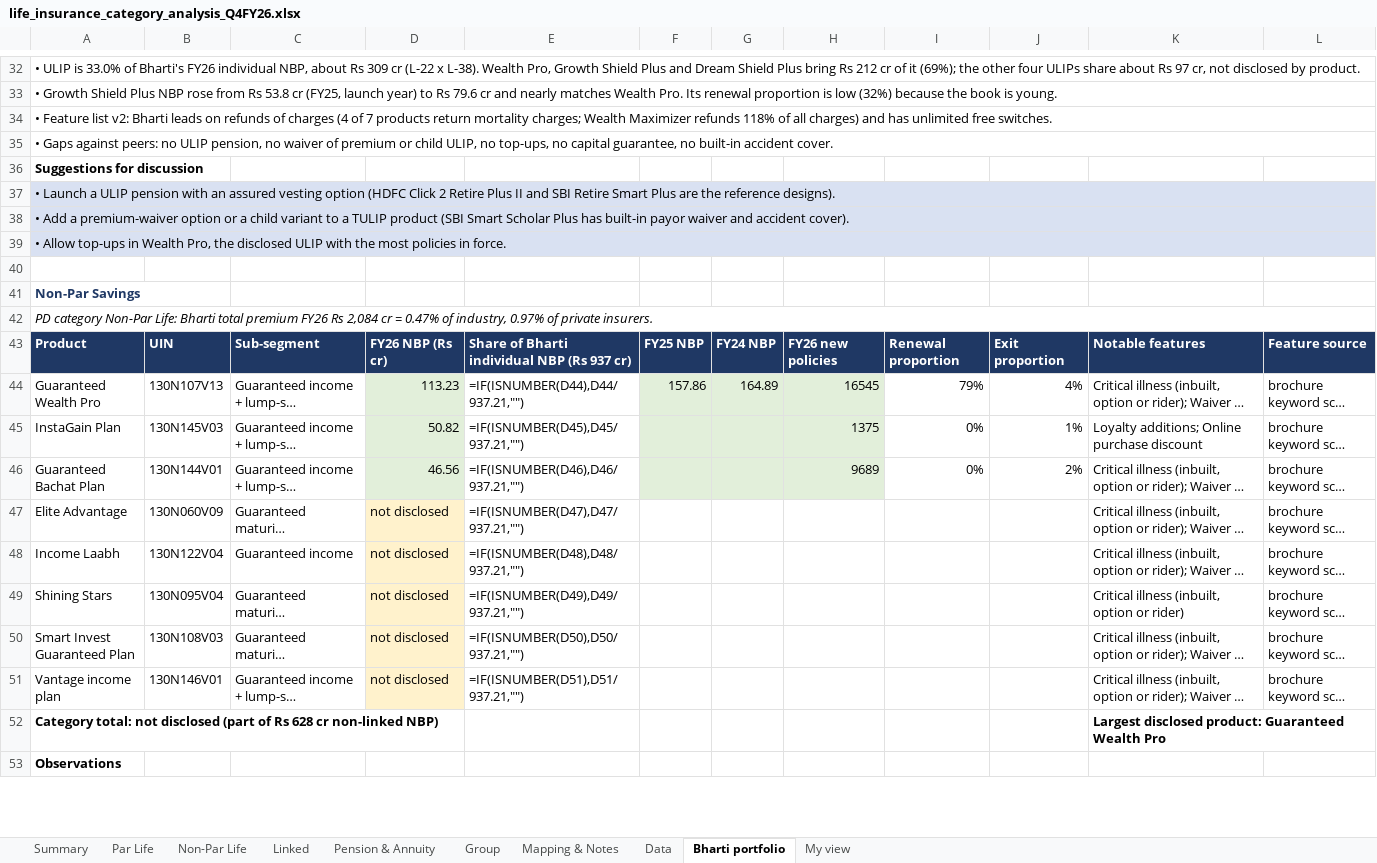
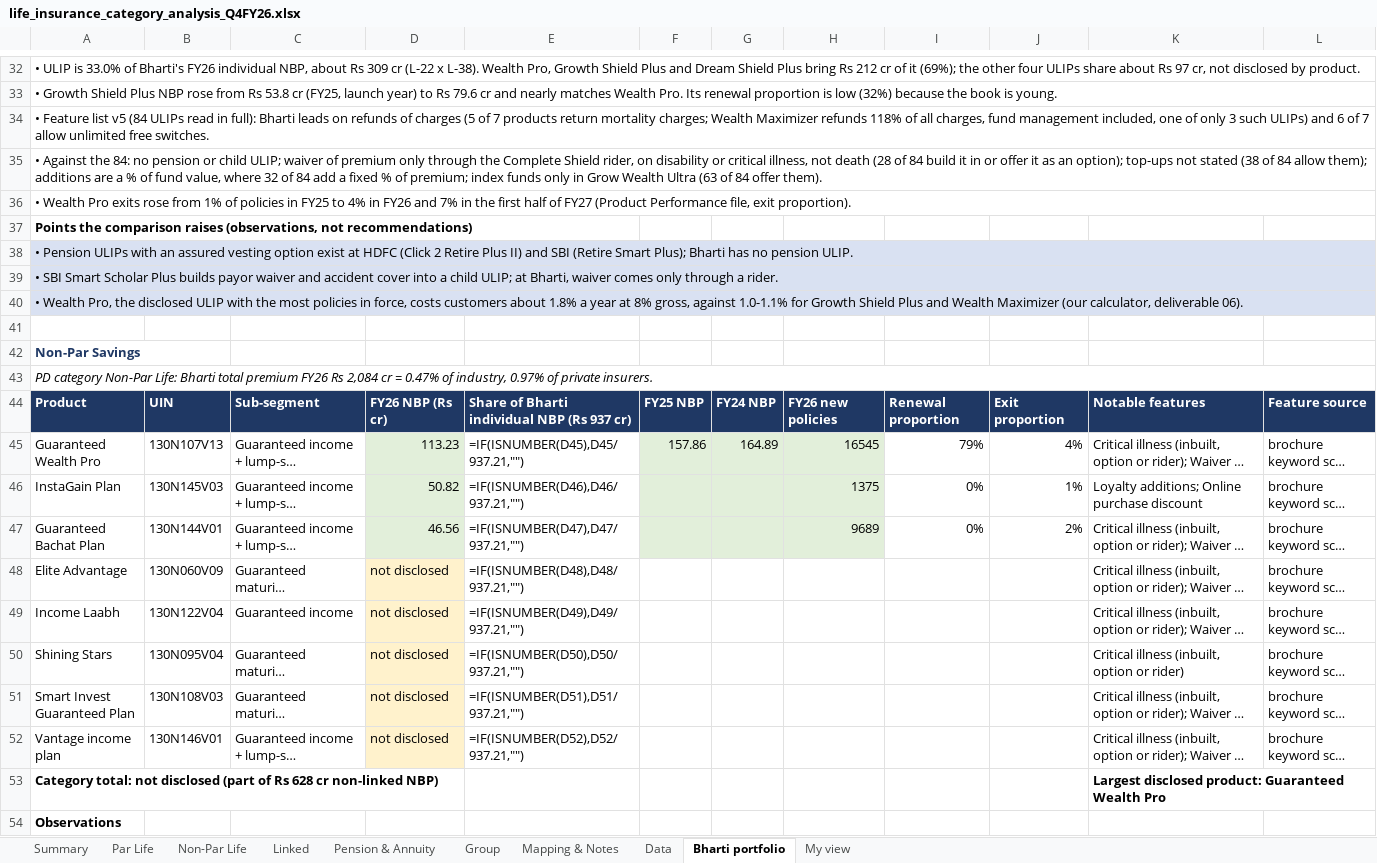
Before and after one commit to ahen-can/boom, an Excel workbook: li-category-analysis/life_insurance_category_analysis_Q4FY26.xlsx, sheet Bharti portfolio, drawn as a sheet; only a part is shown, gaps mark what is left out; long unchanged cells end in …; values as stored, in another font and other column widths than the file's, no borders; formulas without a stored value are shown as written; removed rows and columns are numbered as before the commit, all else as after; the diff covers the shown part only; the diff names each change by its address in the sheet, - before the commit and + after, or states it on an @@ line.

```diff
--- a/li-category-analysis/life_insurance_category_analysis_Q4FY26.xlsx (sheet Bharti portfolio)
+++ b/li-category-analysis/life_insurance_category_analysis_Q4FY26.xlsx (sheet Bharti portfolio)
-A34: …Feature list v2: Bharti leads on refunds of charges (4 of 7 products return mortality charges; Wealth Maximizer refunds 118% of all charges) and has unlimited free…
+A34: …Feature list v5 (84 ULIPs read in full): Bharti leads on refunds of charges (5 of 7 products return mortality charges; Wealth Maximizer refunds 118% of all charges, fund management included, one of only 3 such ULIPs) and 6 of 7 allow unlimited free…
-A35: • Gaps against peers: no ULIP pension, no waiver of premium or child ULIP, no top-ups, no capital guarantee, no built-in accident cover.
+A35: • Against the 84: no pension or child ULIP; waiver of premium only through the Complete Shield rider, on disability or critical illness, not death (28 of 84 build it in or offer it as an option); top-ups not stated (38 of 84 allow them); additions are a % of fund value, where 32 of 84 add a fixed % of premium; index funds only in Grow Wealth Ultra (63 of 84 offer them).
-A36: Suggestions for discussion
+A36: • Wealth Pro exits rose from 1% of policies in FY25 to 4% in FY26 and 7% in the first half of FY27 (Product Performance file, exit proportion).
-A36 bold: on
+A36 bold: off
+A36:L36 merged
-A37: • Launch a ULIP pension with an assured vesting option (HDFC Click 2 Retire Plus II and SBI Retire Smart Plus are the reference designs).
+A37: Points the comparison raises (observations, not recommendations)
@@ A37 fill: #D9E1F2 → none, bold: off → on @@
-A37:L37 merged
-A38: • Add a premium-waiver option or a child variant to a TULIP product (SBI Smart Scholar Plus has built-in payor waiver and accident cover).
+A38: • Pension ULIPs with an assured vesting option exist at HDFC (Click 2 Retire Plus II) and SBI (Retire Smart Plus); Bharti has no pension ULIP.
-A39: • Allow top-ups in Wealth Pro, the disclosed ULIP with the most policies in force.
+A39: • SBI Smart Scholar Plus builds payor waiver and accident cover into a child ULIP; at Bharti, waiver comes only through a rider.
+row 40: • Wealth Pro, the disclosed ULIP with the most policies in force, costs customers about 1.8% a year at 8% gross, against 1.0-1.1% for Growth Shield Plus and Wealth Maximizer (our calculator, deliverable 06).
-E45: =IF(ISNUMBER(D44),D44/937.21,"")
+E45: =IF(ISNUMBER(D45),D45/937.21,"")
-E46: =IF(ISNUMBER(D45),D45/937.21,"")
+E46: =IF(ISNUMBER(D46),D46/937.21,"")
-E47: =IF(ISNUMBER(D46),D46/937.21,"")
+E47: =IF(ISNUMBER(D47),D47/937.21,"")
-E48: =IF(ISNUMBER(D47),D47/937.21,"")
+E48: =IF(ISNUMBER(D48),D48/937.21,"")
-E49: =IF(ISNUMBER(D48),D48/937.21,"")
+E49: =IF(ISNUMBER(D49),D49/937.21,"")
-E50: =IF(ISNUMBER(D49),D49/937.21,"")
+E50: =IF(ISNUMBER(D50),D50/937.21,"")
-E51: =IF(ISNUMBER(D50),D50/937.21,"")
+E51: =IF(ISNUMBER(D51),D51/937.21,"")
-E52: =IF(ISNUMBER(D51),D51/937.21,"")
+E52: =IF(ISNUMBER(D52),D52/937.21,"")
```
Also changed, not shown: 19 edited cells elsewhere in this sheet, 1 other file.
